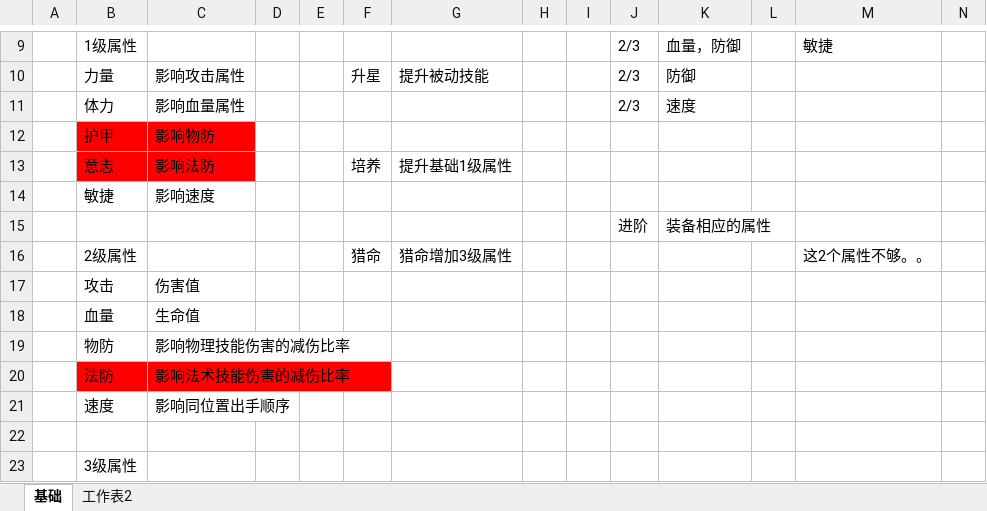
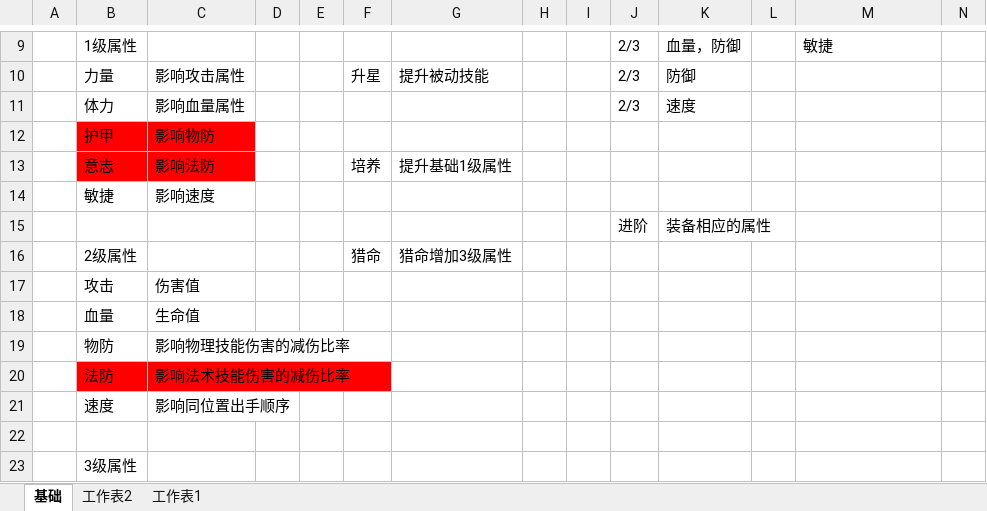
Before and after one commit to zhr277706781/XHCY, an Excel workbook: 辅助表/理想状态的数值结构.xlsx, sheet 基础, drawn as a sheet; only a part is shown, gaps mark what is left out; values as stored, in another font and other column widths than the file's, no borders; the diff names each change by its address in the sheet, - before the commit and + after, or states it on an @@ line.

```diff
--- a/辅助表/理想状态的数值结构.xlsx (sheet 基础)
+++ b/辅助表/理想状态的数值结构.xlsx (sheet 基础)
+sheet tab: 工作表1
-M16: 这2个属性不够。。
+M16: (empty)
```
Also changed, not shown: sheet 工作表2, charts or pictures, 辅助表/战斗数值第2版.xlsx, 1 other file.
